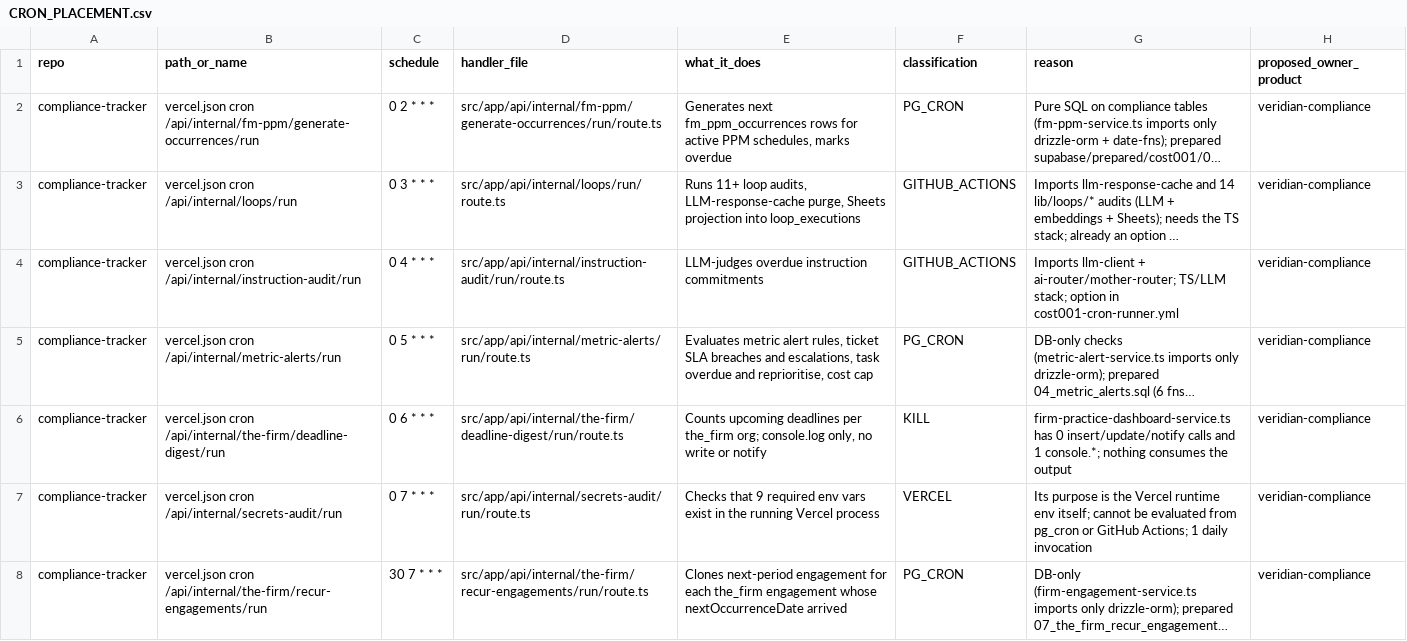
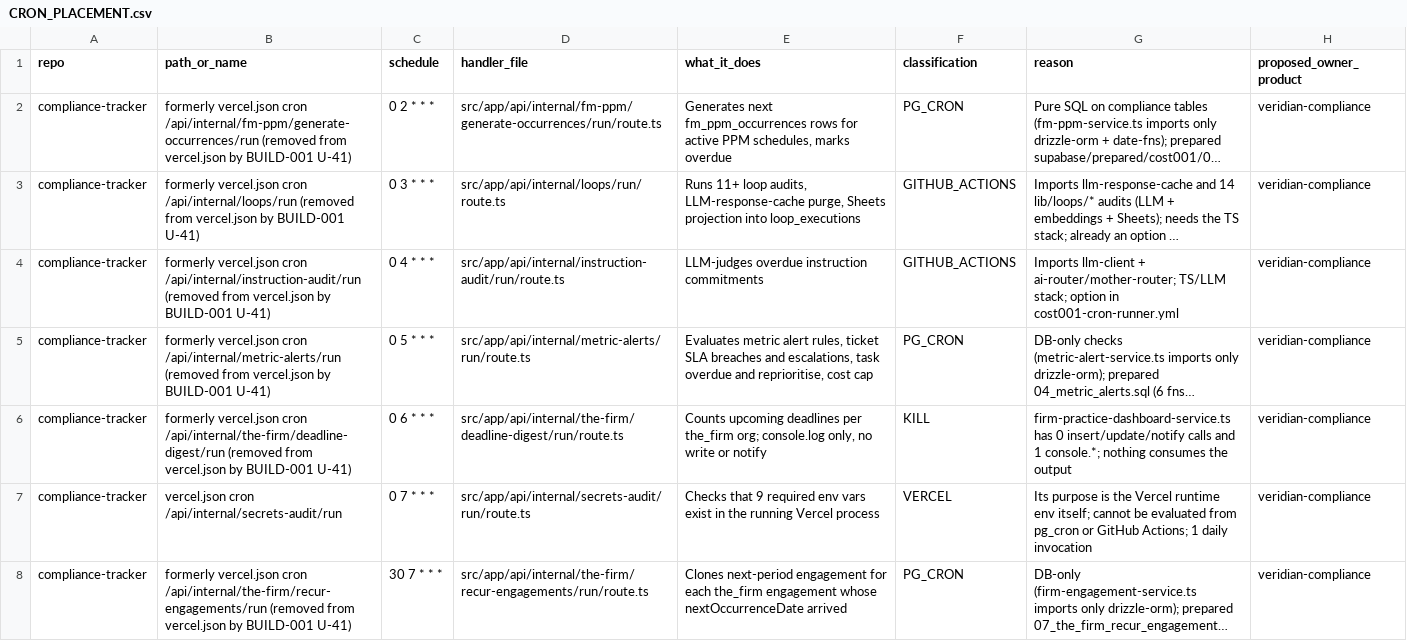
Before and after one commit to FChecklist/compliance-tracker, a CSV file: ai-os/projexa-build-001/CRON_PLACEMENT.csv, drawn as a sheet; only a part is shown; long unchanged cells end in …; the diff covers the shown part only; the diff names each change by its address in the sheet, - before the commit and + after, or states it on an @@ line.

```diff
--- a/ai-os/projexa-build-001/CRON_PLACEMENT.csv
+++ b/ai-os/projexa-build-001/CRON_PLACEMENT.csv
-B2 (path_or_name): vercel.json cron /api/internal/fm-ppm/generate-occurrences/run
+B2 (path_or_name): formerly vercel.json cron /api/internal/fm-ppm/generate-occurrences/run (removed from vercel.json by BUILD-001 U-41)
-B3 (path_or_name): vercel.json cron /api/internal/loops/run
+B3 (path_or_name): formerly vercel.json cron /api/internal/loops/run (removed from vercel.json by BUILD-001 U-41)
-B4 (path_or_name): vercel.json cron /api/internal/instruction-audit/run
+B4 (path_or_name): formerly vercel.json cron /api/internal/instruction-audit/run (removed from vercel.json by BUILD-001 U-41)
-B5 (path_or_name): vercel.json cron /api/internal/metric-alerts/run
+B5 (path_or_name): formerly vercel.json cron /api/internal/metric-alerts/run (removed from vercel.json by BUILD-001 U-41)
-B6 (path_or_name): vercel.json cron /api/internal/the-firm/deadline-digest/run
+B6 (path_or_name): formerly vercel.json cron /api/internal/the-firm/deadline-digest/run (removed from vercel.json by BUILD-001 U-41)
-B8 (path_or_name): vercel.json cron /api/internal/the-firm/recur-engagements/run
+B8 (path_or_name): formerly vercel.json cron /api/internal/the-firm/recur-engagements/run (removed from vercel.json by BUILD-001 U-41)
```
Also changed, not shown: 23 edited cells elsewhere in this file, 3 other files.
